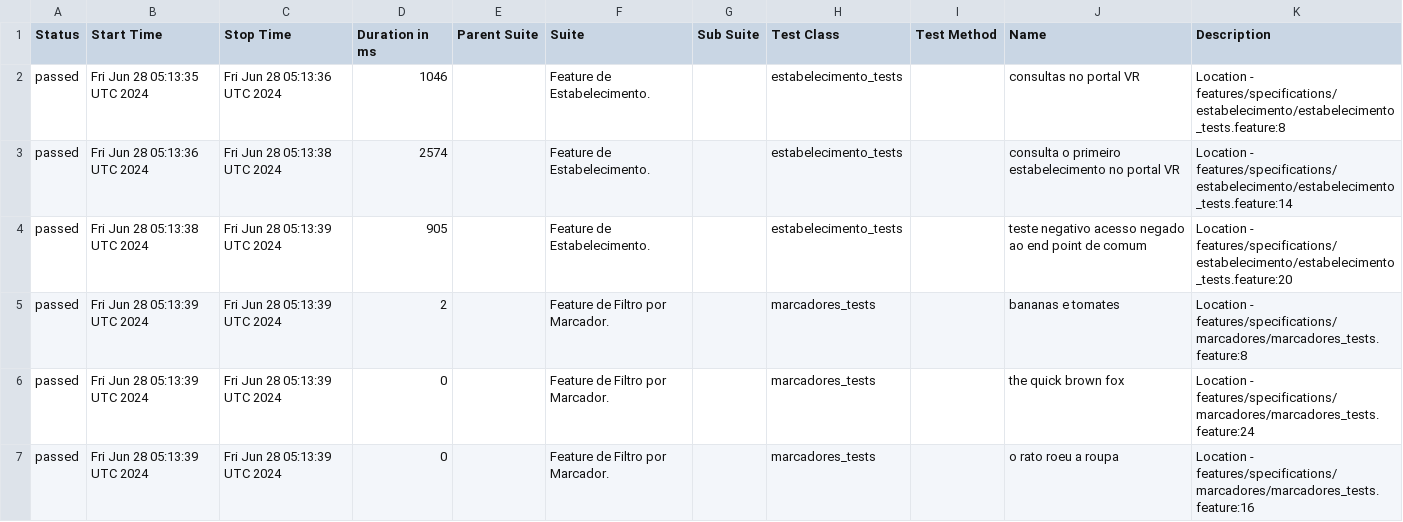
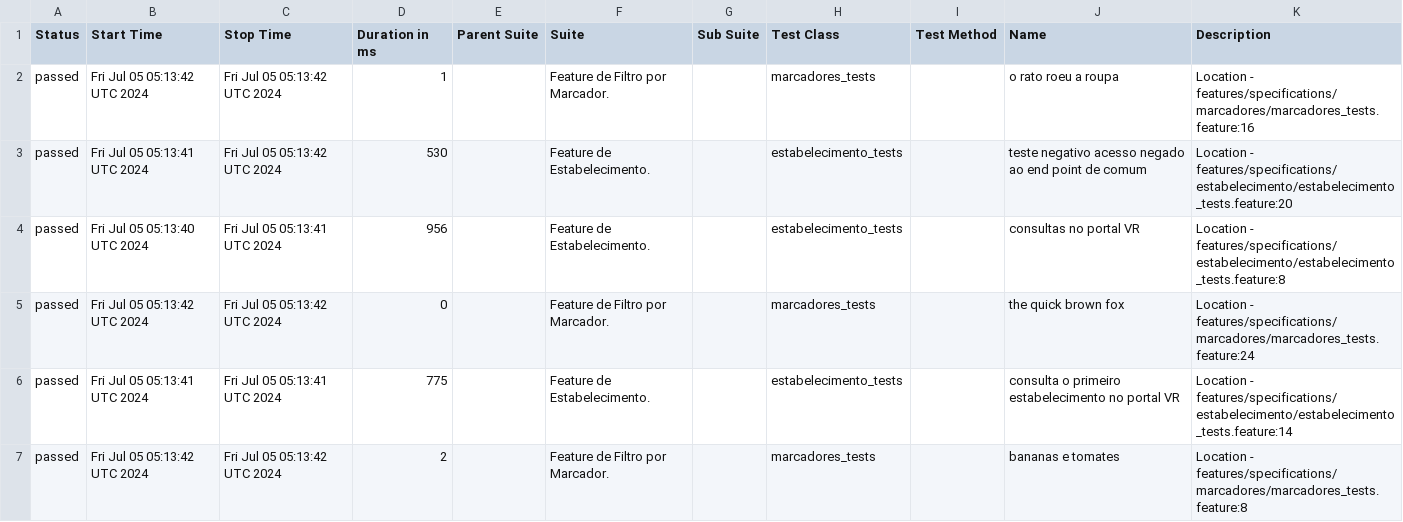
Before and after one commit to reinaldorossetti/cucumber_ruby_httparty, a CSV file: allure-report/data/suites.csv, drawn as a sheet.

```diff
--- a/allure-report/data/suites.csv
+++ b/allure-report/data/suites.csv
@@ -1,7 +1,7 @@
 "Status","Start Time","Stop Time","Duration in ms","Parent Suite","Suite","Sub Suite","Test Class","Test Method","Name","Description"
-"passed","Fri Jun 28 05:13:35 UTC 2024","Fri Jun 28 05:13:36 UTC 2024","1046","","Feature de Estabelecimento.","","estabelecimento_tests","","consultas no portal VR","Location - features/specifications/estabelecimento/estabelecimento_tests.feature:8"
-"passed","Fri Jun 28 05:13:36 UTC 2024","Fri Jun 28 05:13:38 UTC 2024","2574","","Feature de Estabelecimento.","","estabelecimento_tests","","consulta o primeiro estabelecimento no portal VR","Location - features/specifications/estabelecimento/estabelecimento_tests.feature:14"
-"passed","Fri Jun 28 05:13:38 UTC 2024","Fri Jun 28 05:13:39 UTC 2024","905","","Feature de Estabelecimento.","","estabelecimento_tests","","teste negativo acesso negado ao end point de comum","Location - features/specifications/estabelecimento/estabelecimento_tests.feature:20"
-"passed","Fri Jun 28 05:13:39 UTC 2024","Fri Jun 28 05:13:39 UTC 2024","2","","Feature de Filtro por Marcador.","","marcadores_tests","","bananas e tomates","Location - features/specifications/marcadores/marcadores_tests.feature:8"
-"passed","Fri Jun 28 05:13:39 UTC 2024","Fri Jun 28 05:13:39 UTC 2024","0","","Feature de Filtro por Marcador.","","marcadores_tests","","the quick brown fox","Location - features/specifications/marcadores/marcadores_tests.feature:24"
-"passed","Fri Jun 28 05:13:39 UTC 2024","Fri Jun 28 05:13:39 UTC 2024","0","","Feature de Filtro por Marcador.","","marcadores_tests","","o rato roeu a roupa","Location - features/specifications/marcadores/marcadores_tests.feature:16"
+"passed","Fri Jul 05 05:13:42 UTC 2024","Fri Jul 05 05:13:42 UTC 2024","1","","Feature de Filtro por Marcador.","","marcadores_tests","","o rato roeu a roupa","Location - features/specifications/marcadores/marcadores_tests.feature:16"
+"passed","Fri Jul 05 05:13:41 UTC 2024","Fri Jul 05 05:13:42 UTC 2024","530","","Feature de Estabelecimento.","","estabelecimento_tests","","teste negativo acesso negado ao end point de comum","Location - features/specifications/estabelecimento/estabelecimento_tests.feature:20"
+"passed","Fri Jul 05 05:13:40 UTC 2024","Fri Jul 05 05:13:41 UTC 2024","956","","Feature de Estabelecimento.","","estabelecimento_tests","","consultas no portal VR","Location - features/specifications/estabelecimento/estabelecimento_tests.feature:8"
+"passed","Fri Jul 05 05:13:42 UTC 2024","Fri Jul 05 05:13:42 UTC 2024","0","","Feature de Filtro por Marcador.","","marcadores_tests","","the quick brown fox","Location - features/specifications/marcadores/marcadores_tests.feature:24"
+"passed","Fri Jul 05 05:13:41 UTC 2024","Fri Jul 05 05:13:41 UTC 2024","775","","Feature de Estabelecimento.","","estabelecimento_tests","","consulta o primeiro estabelecimento no portal VR","Location - features/specifications/estabelecimento/estabelecimento_tests.feature:14"
+"passed","Fri Jul 05 05:13:42 UTC 2024","Fri Jul 05 05:13:42 UTC 2024","2","","Feature de Filtro por Marcador.","","marcadores_tests","","bananas e tomates","Location - features/specifications/marcadores/marcadores_tests.feature:8"
```
Also changed, not shown: allure-report/data/behaviors.csv, 32 other files.
